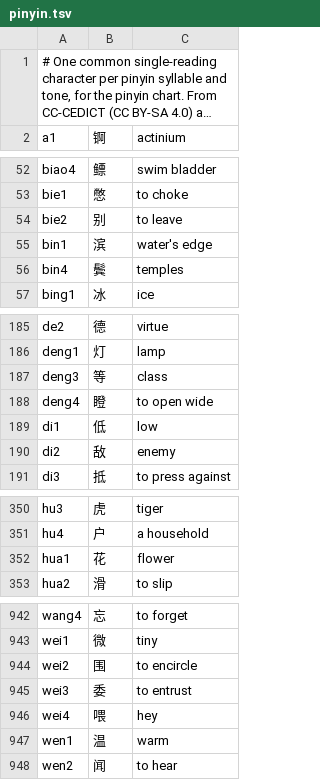
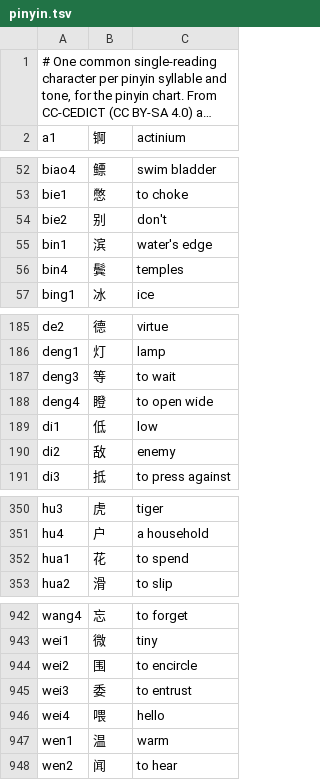
Before and after one commit to ilkegits/moka, a TSV file: dict/pinyin.tsv, drawn as a sheet; only a part is shown, gaps mark what is left out; long unchanged cells end in ….

```diff
--- a/dict/pinyin.tsv
+++ b/dict/pinyin.tsv
@@ -53,3 +53,3 @@ biao4	鳔	swim bladder
 bie1	憋	to choke
-bie2	别	to leave
+bie2	别	don't
 bin1	滨	water's edge
@@ -186,3 +186,3 @@ de2	德	virtue
 deng1	灯	lamp
-deng3	等	class
+deng3	等	to wait
 deng4	瞪	to open  wide
@@ -351,3 +351,3 @@ hu3	虎	tiger
 hu4	户	a household
-hua1	花	flower
+hua1	花	to spend
 hua2	滑	to slip
@@ -945,3 +945,3 @@ wei2	围	to encircle
 wei3	委	to entrust
-wei4	喂	hey
+wei4	喂	hello
 wen1	温	warm
```
Also changed, not shown: dict/gloss.tsv, dict/hsk.tsv, 12 other files.
